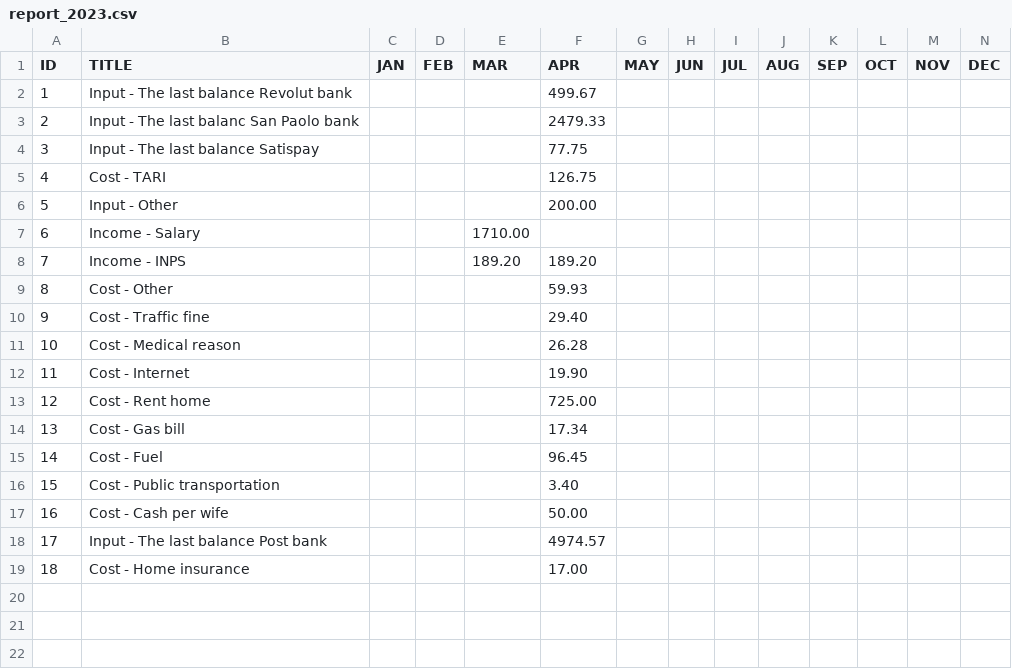
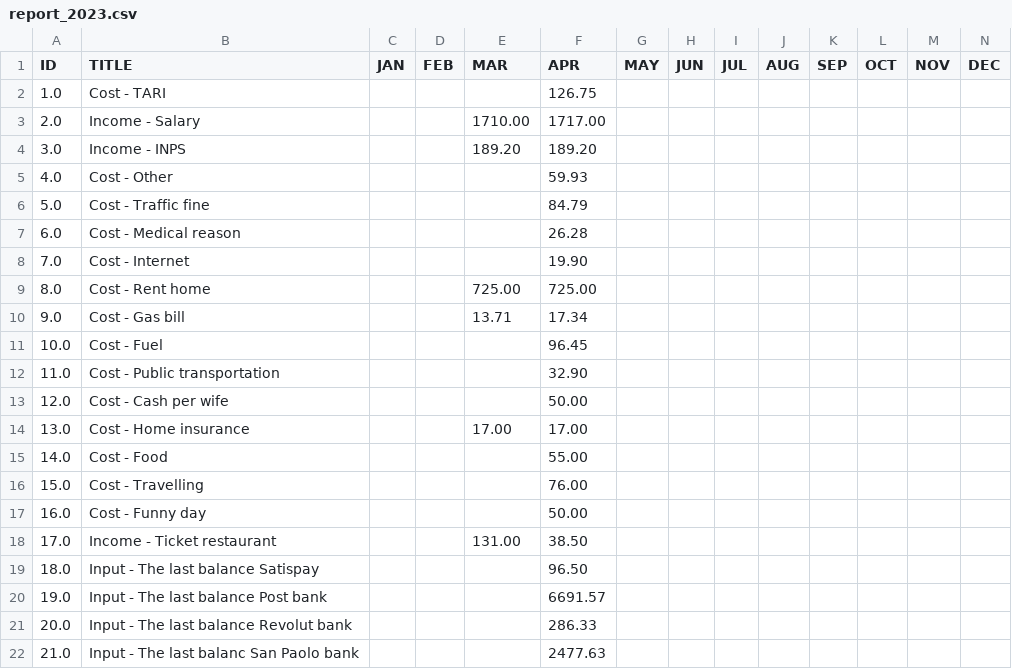
Before and after one commit to mohsenhadadi1986/life_costs_management, a CSV file: datasets/report_2023.csv, drawn as a sheet; only a part is shown; the diff covers the shown part only.

Commit message:
Modify the insert_import procedure based on source parameter; Modify importer; modify import post API;

```diff
--- a/datasets/report_2023.csv
+++ b/datasets/report_2023.csv
@@ -1,19 +1,22 @@
 ID,TITLE,JAN,FEB,MAR,APR,MAY,JUN,JUL,AUG,SEP,OCT,NOV,DEC
-1,Input - The last balance Revolut bank,,,,499.67,,,,,,,,
-2,Input - The last balanc San Paolo bank,,,,2479.33,,,,,,,,
-3,Input - The last balance Satispay,,,,77.75,,,,,,,,
-4,Cost - TARI,,,,126.75,,,,,,,,
-5,Input - Other,,,,200.00,,,,,,,,
-6,Income - Salary,,,1710.00,,,,,,,,,
-7,Income - INPS,,,189.20,189.20,,,,,,,,
-8,Cost - Other,,,,59.93,,,,,,,,
-9,Cost - Traffic fine,,,,29.40,,,,,,,,
-10,Cost - Medical reason,,,,26.28,,,,,,,,
-11,Cost - Internet,,,,19.90,,,,,,,,
-12,Cost - Rent home,,,,725.00,,,,,,,,
-13,Cost - Gas bill,,,,17.34,,,,,,,,
-14,Cost - Fuel,,,,96.45,,,,,,,,
-15,Cost - Public transportation,,,,3.40,,,,,,,,
-16,Cost - Cash per wife,,,,50.00,,,,,,,,
-17,Input - The last balance Post bank,,,,4974.57,,,,,,,,
-18,Cost - Home insurance,,,,17.00,,,,,,,,
+1.0,Cost - TARI,,,,126.75,,,,,,,,
+2.0,Income - Salary,,,1710.00,1717.00,,,,,,,,
+3.0,Income - INPS,,,189.20,189.20,,,,,,,,
+4.0,Cost - Other,,,,59.93,,,,,,,,
+5.0,Cost - Traffic fine,,,,84.79,,,,,,,,
+6.0,Cost - Medical reason,,,,26.28,,,,,,,,
+7.0,Cost - Internet,,,,19.90,,,,,,,,
+8.0,Cost - Rent home,,,725.00,725.00,,,,,,,,
+9.0,Cost - Gas bill,,,13.71,17.34,,,,,,,,
+10.0,Cost - Fuel,,,,96.45,,,,,,,,
+11.0,Cost - Public transportation,,,,32.90,,,,,,,,
+12.0,Cost - Cash per wife,,,,50.00,,,,,,,,
+13.0,Cost - Home insurance,,,17.00,17.00,,,,,,,,
+14.0,Cost - Food,,,,55.00,,,,,,,,
+15.0,Cost - Travelling,,,,76.00,,,,,,,,
+16.0,Cost - Funny day,,,,50.00,,,,,,,,
+17.0,Income - Ticket restaurant,,,131.00,38.50,,,,,,,,
+18.0,Input - The last balance Satispay,,,,96.50,,,,,,,,
+19.0,Input - The last balance Post bank,,,,6691.57,,,,,,,,
+20.0,Input - The last balance Revolut bank,,,,286.33,,,,,,,,
+21.0,Input - The last balanc San Paolo bank,,,,2477.63,,,,,,,,
```
Also changed, not shown: 1 added row elsewhere in this file, 4 other files.
